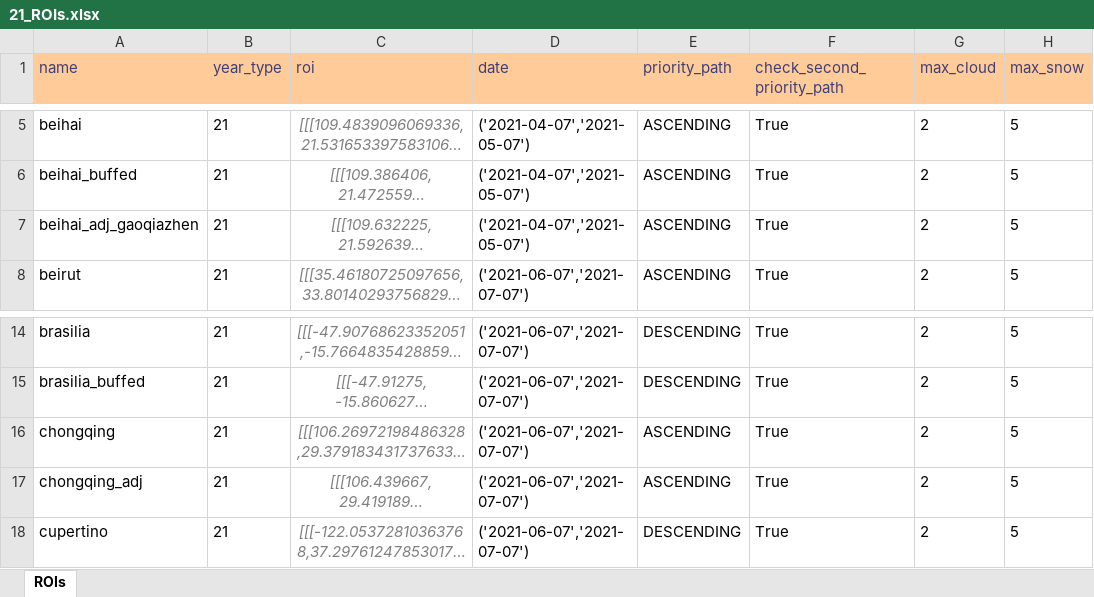
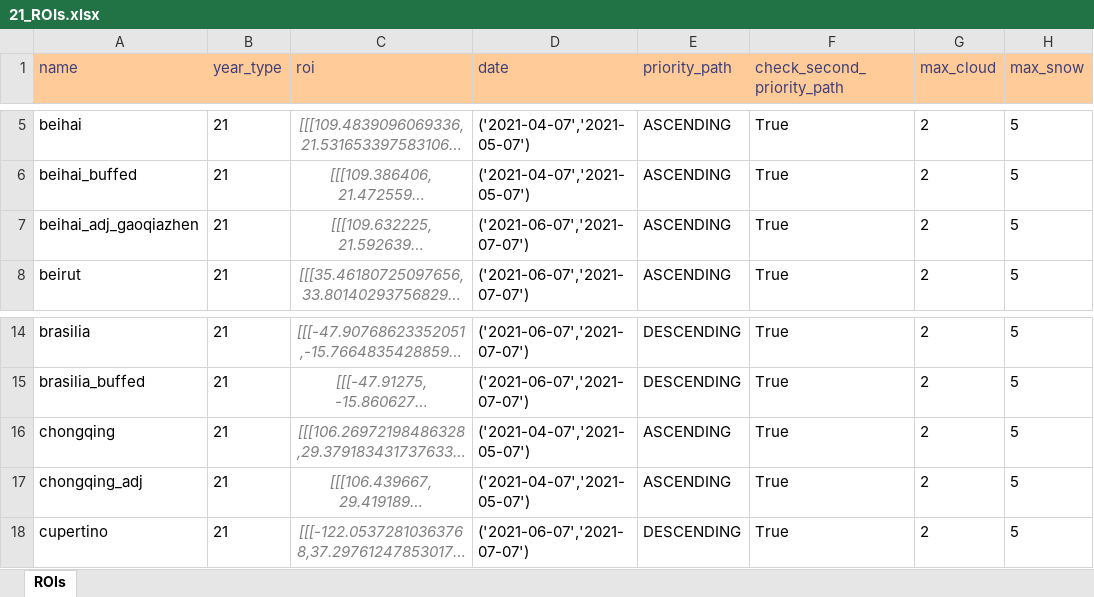
Before and after one commit to moienr/TemporalGAN, an Excel workbook: dataset/21_ROIs.xlsx, sheet ROIs, drawn as a sheet; only a part is shown, gaps mark what is left out; long unchanged cells end in …; values as stored, in another font and other column widths than the file's, no borders; conditional formats not drawn; the diff names each change by its address in the sheet, - before the commit and + after, or states it on an @@ line.

Commit message:
chongqing mont changed from 6 to 4

```diff
--- a/dataset/21_ROIs.xlsx (sheet ROIs)
+++ b/dataset/21_ROIs.xlsx (sheet ROIs)
-D7 (date): ('2021-04-07','2021-05-07')
+D7 (date): ('2021-06-07','2021-07-07')
-D16:D17 (date): ('2021-06-07','2021-07-07')
+D16:D17 (date): ('2021-04-07','2021-05-07')
```
